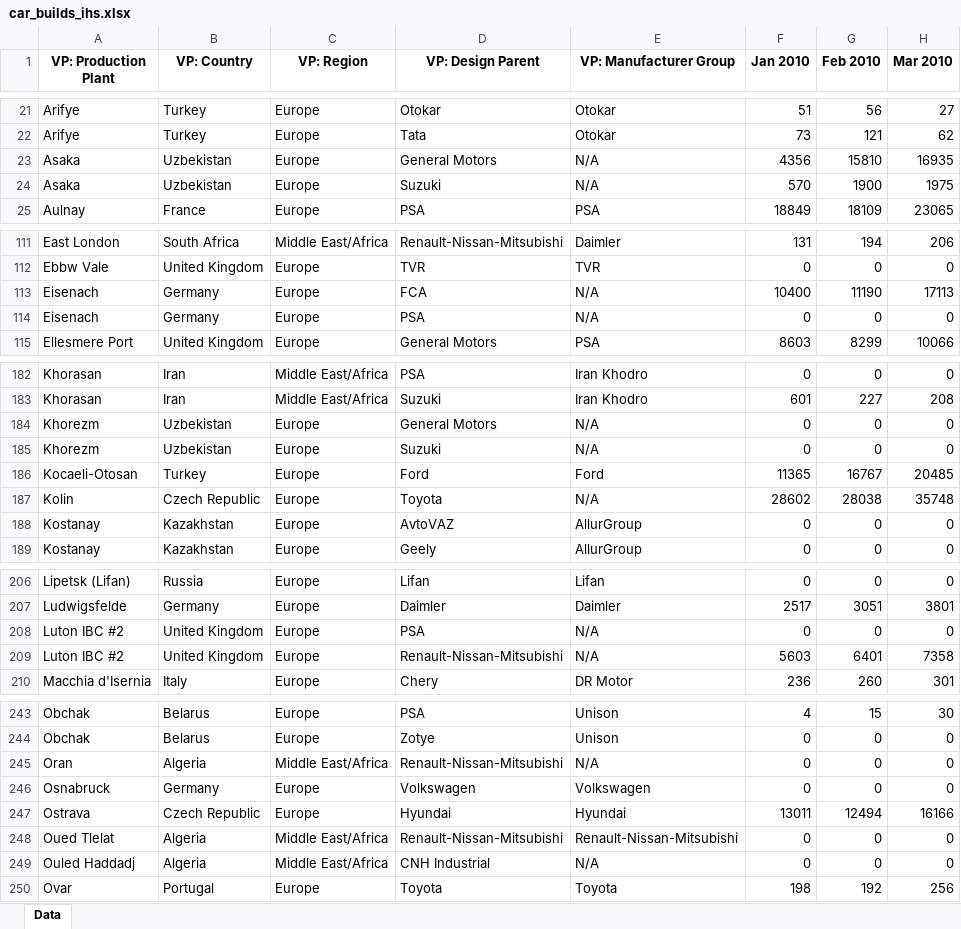
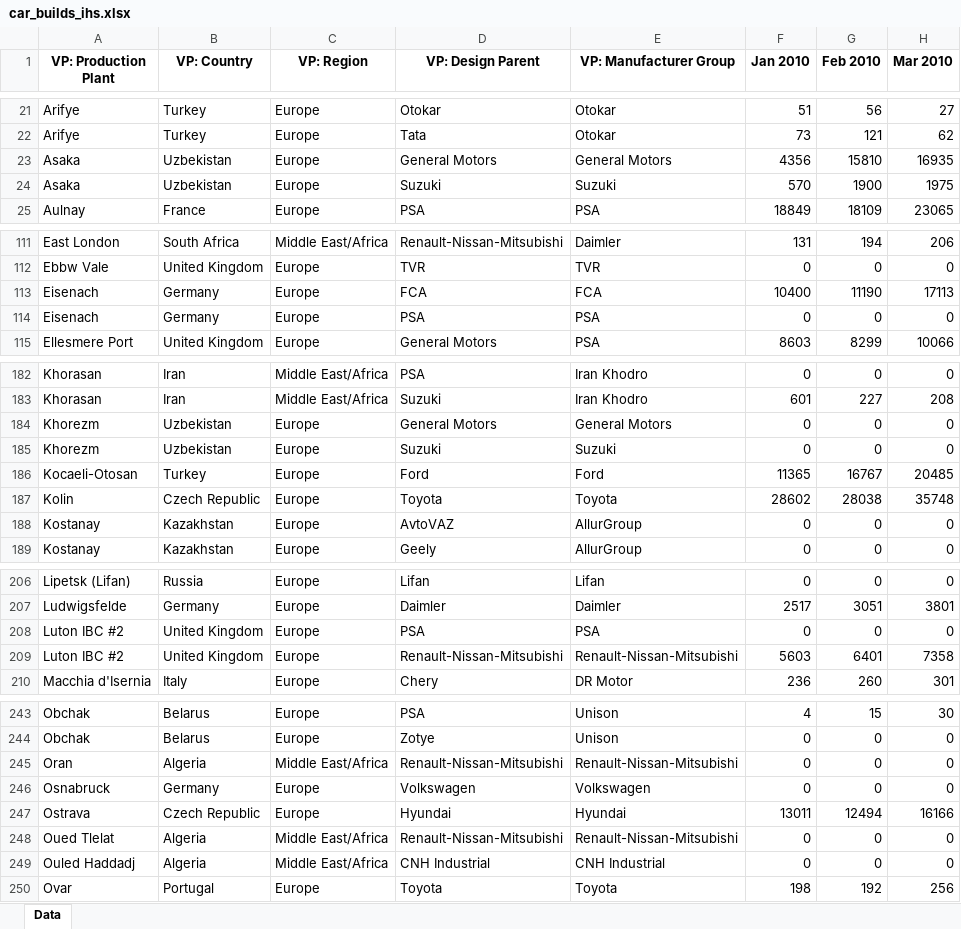
Before and after one commit to LuPat/project_dashboard, an Excel workbook: data/car_builds_ihs.xlsx, sheet Data, drawn as a sheet; only a part is shown, gaps mark what is left out; values as stored, in another font and other column widths than the file's, no borders; the diff covers the shown part only; the diff names each change by its address in the sheet, - before the commit and + after, or states it on an @@ line.

Commit message:
cleaned n/a customer data

```diff
--- a/data/car_builds_ihs.xlsx (sheet Data)
+++ b/data/car_builds_ihs.xlsx (sheet Data)
-E23 (VP: Manufacturer Group): N/A
+E23 (VP: Manufacturer Group): General Motors
-E24 (VP: Manufacturer Group): N/A
+E24 (VP: Manufacturer Group): Suzuki
-E113 (VP: Manufacturer Group): N/A
+E113 (VP: Manufacturer Group): FCA
-E114 (VP: Manufacturer Group): N/A
+E114 (VP: Manufacturer Group): PSA
-E184 (VP: Manufacturer Group): N/A
+E184 (VP: Manufacturer Group): General Motors
-E185 (VP: Manufacturer Group): N/A
+E185 (VP: Manufacturer Group): Suzuki
-E187 (VP: Manufacturer Group): N/A
+E187 (VP: Manufacturer Group): Toyota
-E208 (VP: Manufacturer Group): N/A
+E208 (VP: Manufacturer Group): PSA
-E209 (VP: Manufacturer Group): N/A
+E209 (VP: Manufacturer Group): Renault-Nissan-Mitsubishi
-E245 (VP: Manufacturer Group): N/A
+E245 (VP: Manufacturer Group): Renault-Nissan-Mitsubishi
-E249 (VP: Manufacturer Group): N/A
+E249 (VP: Manufacturer Group): CNH Industrial
```
Also changed, not shown: 3 edited cells elsewhere in this sheet.
